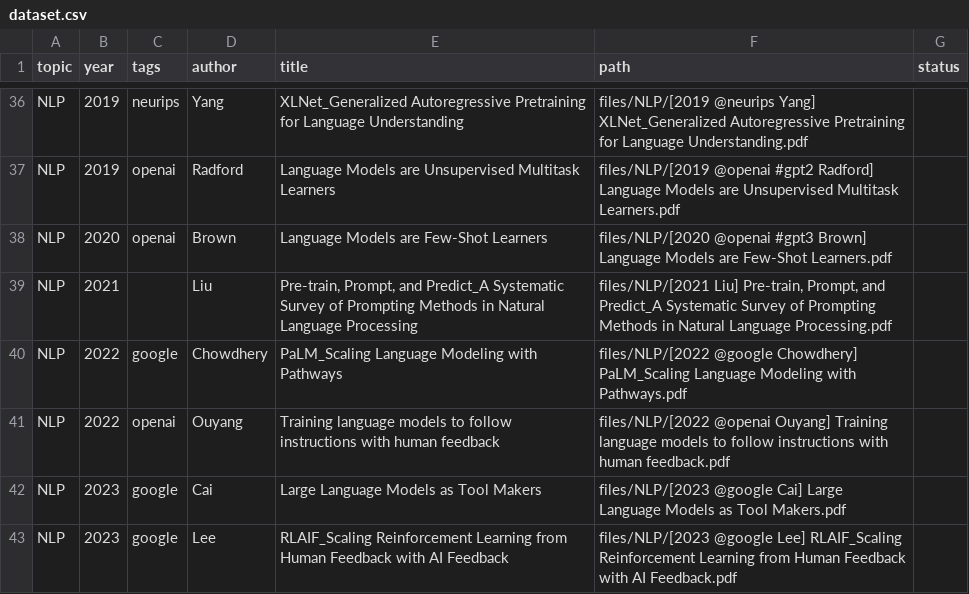
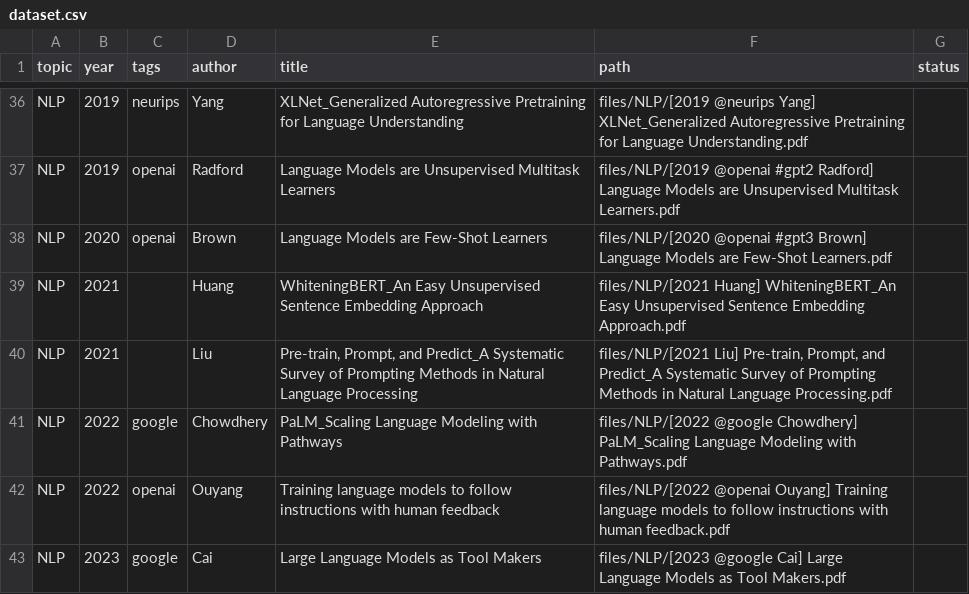
Before and after one commit to quyujunbbb/paper_collection, a CSV file: automation/dataset.csv, drawn as a sheet; only a part is shown, gaps mark what is left out; the shorter side is filled out with more unchanged rows; the diff names each change by its address in the sheet, - before the commit and + after, or states it on an @@ line.

```diff
--- a/automation/dataset.csv
+++ b/automation/dataset.csv
+row 39: NLP | 2021 |  | Huang | WhiteningBERT_An Easy Unsupervised Sentence Embedding Approach | files/NLP/[2021 Huang] WhiteningBERT_An Easy Unsupervised Sentence Embedding Approach.pdf
```
Also changed, not shown: 5 other files.
